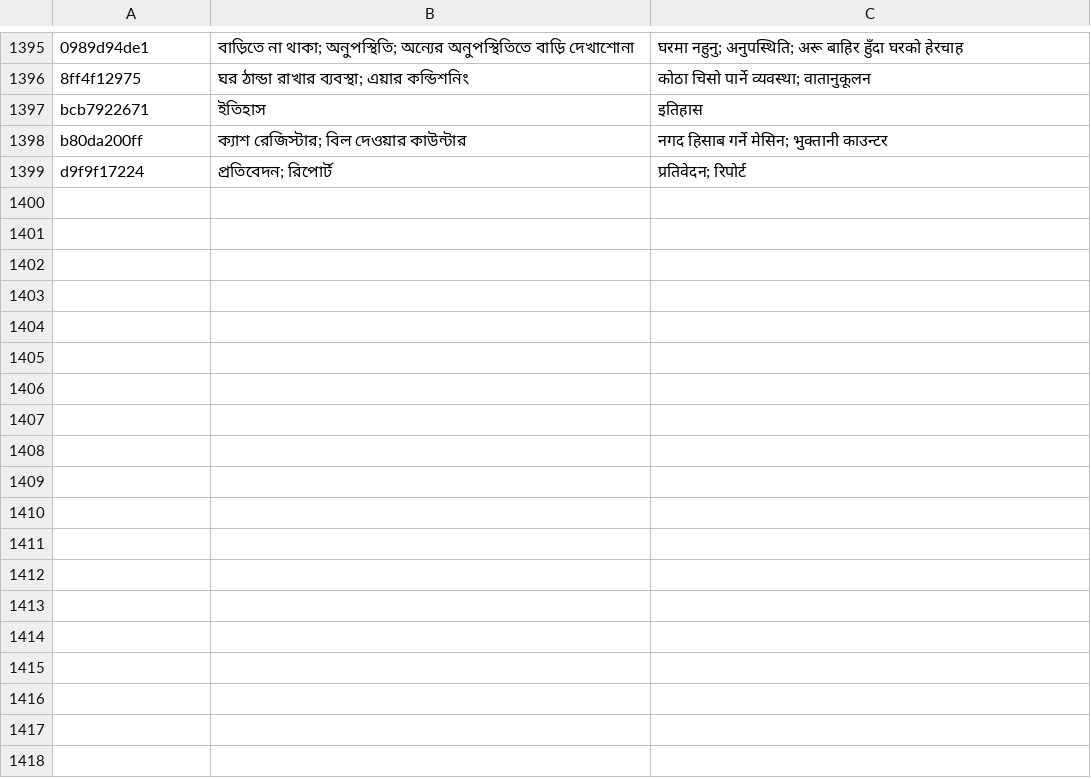
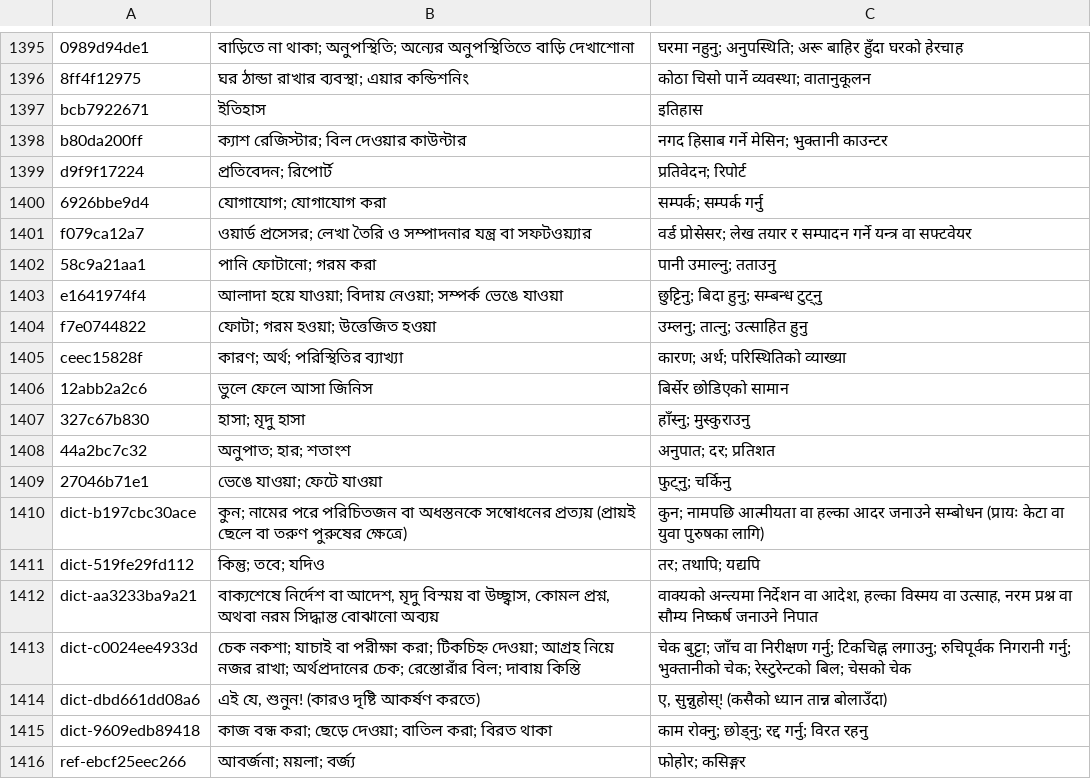
Before and after one commit to Mr04Nazmul/nihongo-path, a TSV file: translations/entry-overrides.tsv, drawn as a sheet; only a part is shown, gaps mark what is left out.

```diff
--- a/translations/entry-overrides.tsv
+++ b/translations/entry-overrides.tsv
@@ -1399 +1399,18 @@ b80da200ff	ক্যাশ রেজিস্টার; বিল দেওয়
 d9f9f17224	প্রতিবেদন; রিপোর্ট	प्रतिवेदन; रिपोर्ट
+6926bbe9d4	যোগাযোগ; যোগাযোগ করা	सम्पर्क; सम्पर्क गर्नु
+f079ca12a7	ওয়ার্ড প্রসেসর; লেখা তৈরি ও সম্পাদনার যন্ত্র বা সফটওয়্যার	वर्ड प्रोसेसर; लेख तयार र सम्पादन गर्ने यन्त्र वा सफ्टवेयर
+58c9a21aa1	পানি ফোটানো; গরম করা	पानी उमाल्नु; तताउनु
+e1641974f4	আলাদা হয়ে যাওয়া; বিদায় নেওয়া; সম্পর্ক ভেঙে যাওয়া	छुट्टिनु; बिदा हुनु; सम्बन्ध टुट्नु
+f7e0744822	ফোটা; গরম হওয়া; উত্তেজিত হওয়া	उम्लनु; तात्नु; उत्साहित हुनु
+ceec15828f	কারণ; অর্থ; পরিস্থিতির ব্যাখ্যা	कारण; अर्थ; परिस्थितिको व्याख्या
+12abb2a2c6	ভুলে ফেলে আসা জিনিস	बिर्सेर छोडिएको सामान
+327c67b830	হাসা; মৃদু হাসা	हाँस्नु; मुस्कुराउनु
+44a2bc7c32	অনুপাত; হার; শতাংশ	अनुपात; दर; प्रतिशत
+27046b71e1	ভেঙে যাওয়া; ফেটে যাওয়া	फुट्नु; चर्किनु
+dict-b197cbc30ace	কুন; নামের পরে পরিচিতজন বা অধস্তনকে সম্বোধনের প্রত্যয় (প্রায়ই ছেলে বা তরুণ পুরুষের ক্ষেত্রে)	कुन; नामपछि आत्मीयता वा हल्का आदर जनाउने सम्बोधन (प्रायः केटा वा युवा पुरुषका लागि)
+dict-519fe29fd112	কিন্তু; তবে; যদিও	तर; तथापि; यद्यपि
+dict-aa3233ba9a21	বাক্যশেষে নির্দেশ বা আদেশ, মৃদু বিস্ময় বা উচ্ছ্বাস, কোমল প্রশ্ন, অথবা নরম সিদ্ধান্ত বোঝানো অব্যয়	वाक्यको अन्त्यमा निर्देशन वा आदेश, हल्का विस्मय वा उत्साह, नरम प्रश्न वा सौम्य निष्कर्ष जनाउने निपात
+dict-c0024ee4933d	চেক নকশা; যাচাই বা পরীক্ষা করা; টিকচিহ্ন দেওয়া; আগ্রহ নিয়ে নজর রাখা; অর্থপ্রদানের চেক; রেস্তোরাঁর বিল; দাবায় কিস্তি	चेक बुट्टा; जाँच वा निरीक्षण गर्नु; टिकचिह्न लगाउनु; रुचिपूर्वक निगरानी गर्नु; भुक्तानीको चेक; रेस्टुरेन्टको बिल; चेसको चेक
+dict-dbd661dd08a6	এই যে, শুনুন! (কারও দৃষ্টি আকর্ষণ করতে)	ए, सुन्नुहोस्! (कसैको ध्यान तान्न बोलाउँदा)
+dict-9609edb89418	কাজ বন্ধ করা; ছেড়ে দেওয়া; বাতিল করা; বিরত থাকা	काम रोक्नु; छोड्नु; रद्द गर्नु; विरत रहनु
+ref-ebcf25eec266	আবর্জনা; ময়লা; বর্জ্য	फोहोर; कसिङ्गर
```
Also changed, not shown: translations/example-entry-overrides.tsv, 5 other files.
